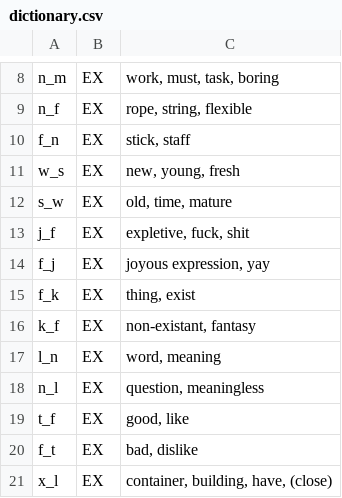
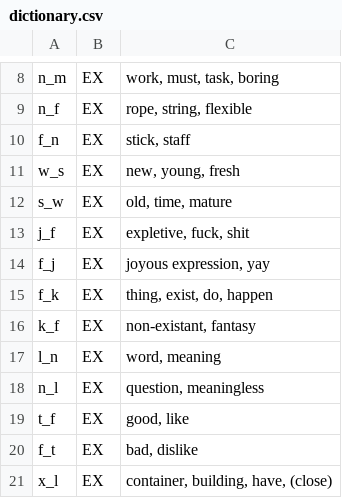
Before and after one commit to Sam36502/VA, a CSV file: scripts/dictionary.csv, drawn as a sheet; only a part is shown, gaps mark what is left out; the diff covers the shown part only.

```diff
--- a/scripts/dictionary.csv
+++ b/scripts/dictionary.csv
@@ -14,3 +14,3 @@ j_f;EX;expletive, fuck, shit
 f_j;EX;joyous expression, yay
-f_k;EX;thing, exist
+f_k;EX;thing, exist, do, happen
 k_f;EX;non-existant, fantasy
```
Also changed, not shown: 14 added rows and 3 edited cells elsewhere in this file, 33 other files.
